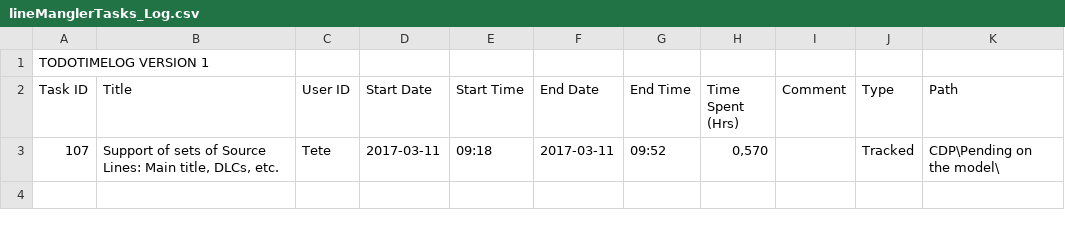
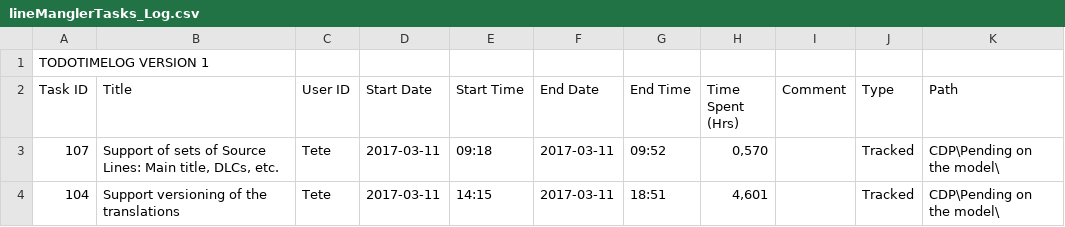
Before and after one commit to jcbellido/GameOfHex, a CSV file: sqliteCpp/planningAndTasking/lineManglerTasks_Log.csv, drawn as a sheet; the diff names each change by its address in the sheet, - before the commit and + after, or states it on an @@ line.

Commit message:
started the work with the translation support

```diff
--- a/sqliteCpp/planningAndTasking/lineManglerTasks_Log.csv
+++ b/sqliteCpp/planningAndTasking/lineManglerTasks_Log.csv
+row 4: 104 | Support versioning of the translations | Tete | 2017-03-11 | 14:15 | 2017-03-11 | 18:51 | 4,601 |  | Tracked | CDP\Pending on the model\
```
Also changed, not shown: 11 other files.
